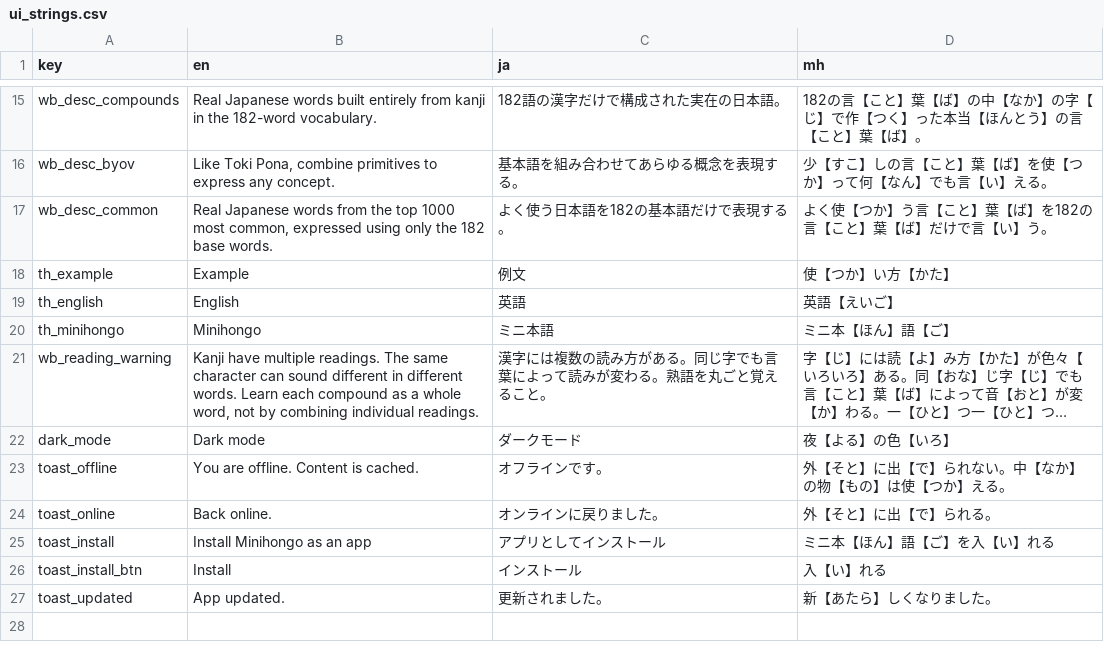
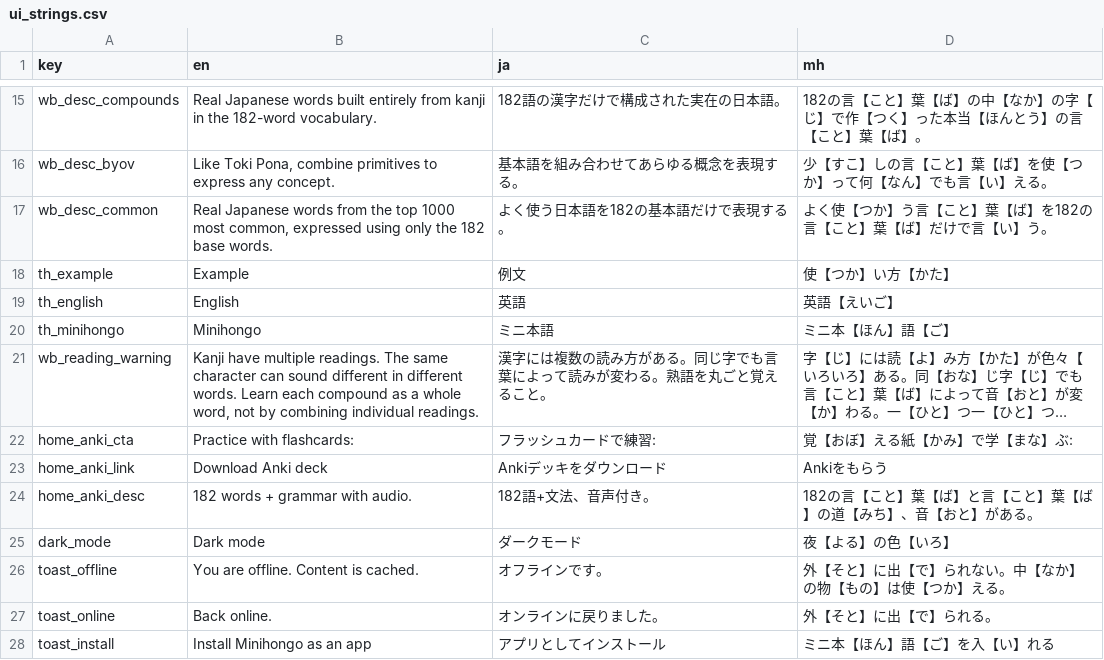
Before and after one commit to KakkoiDev/minihongo, a CSV file: data/ui_strings.csv, drawn as a sheet; only a part is shown, gaps mark what is left out; the shorter side is filled out with more unchanged rows; long unchanged cells end in …; the diff names each change by its address in the sheet, - before the commit and + after, or states it on an @@ line.

Commit message:
Add Anki download pipeline, example translations, and homepage links
- Fill example_english and example_japanese for all 182 words
- Add anki-download step to CI (downloads latest anki-v* release)
- Add anki-download Makefile target
- Copy .apkg files into docs/ during build
- Add Anki download links to homepage via ui_strings.csv
- Harmonize onboarding and anki-download muted styling

```diff
--- a/data/ui_strings.csv
+++ b/data/ui_strings.csv
+row 22: home_anki_cta | Practice with flashcards: | フラッシュカードで練習: | 覚【おぼ】える紙【かみ】で学【まな】ぶ:
+row 23: home_anki_link | Download Anki deck | Ankiデッキをダウンロード | Ankiをもらう
+row 24: home_anki_desc | 182 words + grammar with audio. | 182語+文法、音声付き。 | 182の言【こと】葉【ば】と言【こと】葉【ば】の道【みち】、音【おと】がある。
```
Also changed, not shown: data/words.csv, 9 other files.
